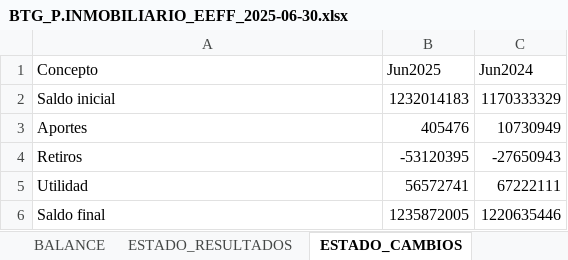
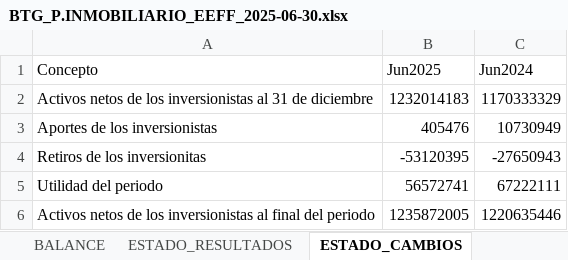
Before and after one commit to MigueDuque/iastronauts_creditiq, an Excel workbook: test_files/BTG_P.INMOBILIARIO_EEFF_2025-06-30.xlsx, sheet ESTADO_CAMBIOS, drawn as a sheet; values as stored, in another font and other column widths than the file's, no borders; the diff names each change by its address in the sheet, - before the commit and + after, or states it on an @@ line.

```diff
--- a/test_files/BTG_P.INMOBILIARIO_EEFF_2025-06-30.xlsx (sheet ESTADO_CAMBIOS)
+++ b/test_files/BTG_P.INMOBILIARIO_EEFF_2025-06-30.xlsx (sheet ESTADO_CAMBIOS)
-A2 (Concepto): Saldo inicial
+A2 (Concepto): Activos netos de los inversionistas al 31 de diciembre
-A3 (Concepto): Aportes
+A3 (Concepto): Aportes de los inversionistas
-A4 (Concepto): Retiros
+A4 (Concepto): Retiros de los inversionitas
-A5 (Concepto): Utilidad
+A5 (Concepto): Utilidad del periodo
-A6 (Concepto): Saldo final
+A6 (Concepto): Activos netos de los inversionistas al final del periodo
```
Also changed, not shown: sheet INSTRUMENTOS, sheet FLUJO_EFECTIVO, sheet BALANCE, sheet ESTADO_RESULTADOS, test_files/BTG_P.DINAMICO_EEFF_2025-06-30.xlsx, 2 other files.
